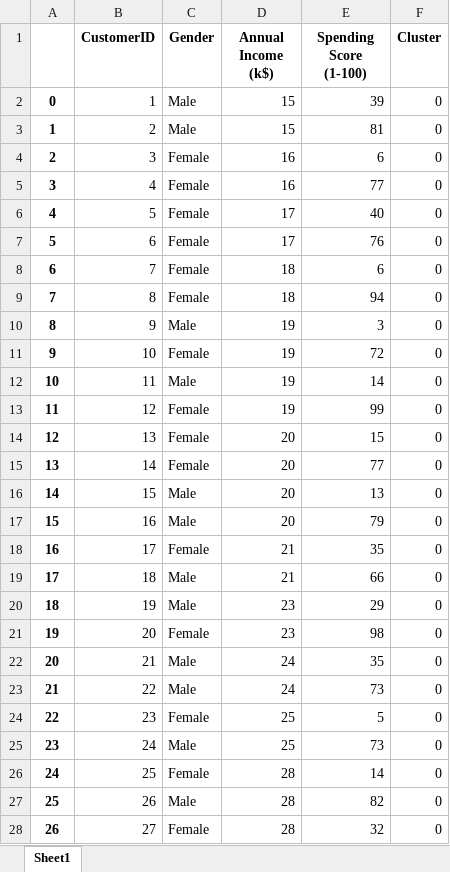
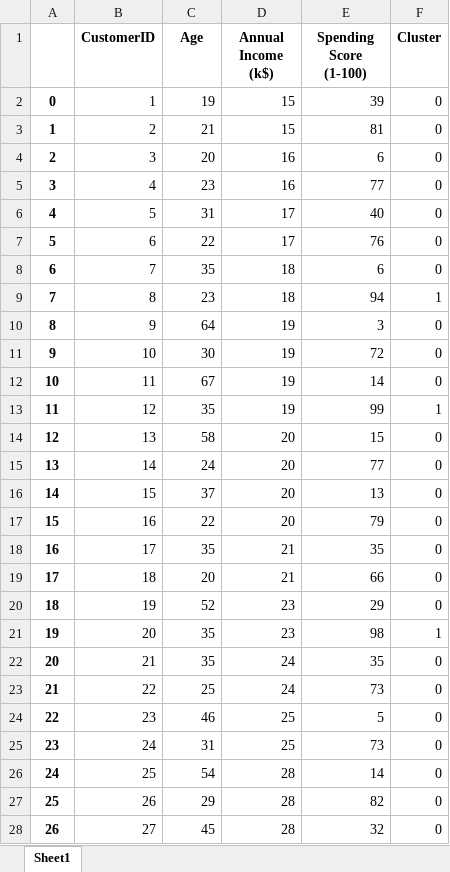
Before and after one commit to Mythoquantumexplorers/product, an Excel workbook: clustering_result_Mall_Customers.xlsx, sheet Sheet1, drawn as a sheet; only a part is shown; values as stored, in another font and other column widths than the file's, no borders; the diff covers the shown part only; the diff names each change by its address in the sheet, - before the commit and + after, or states it on an @@ line.

```diff
--- a/clustering_result_Mall_Customers.xlsx (sheet Sheet1)
+++ b/clustering_result_Mall_Customers.xlsx (sheet Sheet1)
-C1: Gender
+C1: Age
-C2 (Age): Male
+C2 (Age): 19
-C3 (Age): Male
+C3 (Age): 21
-C4 (Age): Female
+C4 (Age): 20
-C5 (Age): Female
+C5 (Age): 23
-C6 (Age): Female
+C6 (Age): 31
-C7 (Age): Female
+C7 (Age): 22
-C8 (Age): Female
+C8 (Age): 35
-C9 (Age): Female
+C9 (Age): 23
-F9 (Cluster): 0
+F9 (Cluster): 1
-C10 (Age): Male
+C10 (Age): 64
-C11 (Age): Female
+C11 (Age): 30
-C12 (Age): Male
+C12 (Age): 67
-C13 (Age): Female
+C13 (Age): 35
-F13 (Cluster): 0
+F13 (Cluster): 1
-C14 (Age): Female
+C14 (Age): 58
-C15 (Age): Female
+C15 (Age): 24
-C16 (Age): Male
+C16 (Age): 37
-C17 (Age): Male
+C17 (Age): 22
-C18 (Age): Female
+C18 (Age): 35
-C19 (Age): Male
+C19 (Age): 20
-C20 (Age): Male
+C20 (Age): 52
-C21 (Age): Female
+C21 (Age): 35
-F21 (Cluster): 0
+F21 (Cluster): 1
-C22 (Age): Male
+C22 (Age): 35
-C23 (Age): Male
+C23 (Age): 25
-C24 (Age): Female
+C24 (Age): 46
-C25 (Age): Male
+C25 (Age): 31
-C26 (Age): Female
+C26 (Age): 54
-C27 (Age): Male
+C27 (Age): 29
-C28 (Age): Female
+C28 (Age): 45
```
Also changed, not shown: 244 edited cells elsewhere in this sheet, clustering_result_students_table.xlsx, 9 other files.
